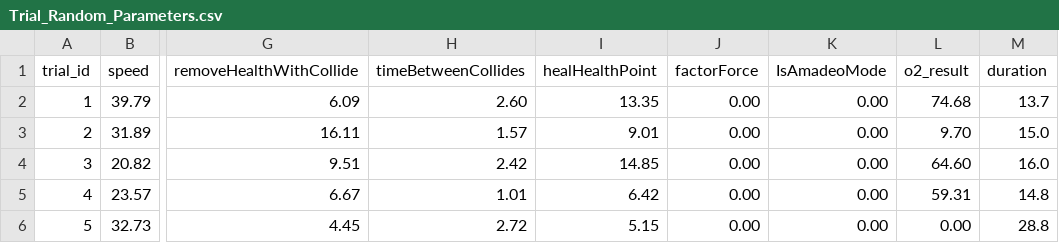
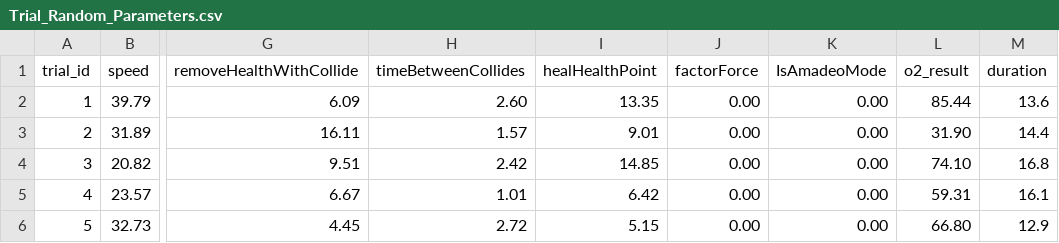
Before and after one commit to MHA-FinalProject/AquaGuardian, a CSV file: Assets/Data/Trials/Trial_Random_Parameters.csv, drawn as a sheet; only a part is shown, gaps mark what is left out; the diff names each change by its address in the sheet, - before the commit and + after, or states it on an @@ line.

```diff
--- a/Assets/Data/Trials/Trial_Random_Parameters.csv
+++ b/Assets/Data/Trials/Trial_Random_Parameters.csv
-L2 (o2_result): 74.68
+L2 (o2_result): 85.44
-M2 (duration): 13.7
+M2 (duration): 13.6
-L3 (o2_result): 9.70
+L3 (o2_result): 31.90
-M3 (duration): 15.0
+M3 (duration): 14.4
-L4 (o2_result): 64.60
+L4 (o2_result): 74.10
-M4 (duration): 16.0
+M4 (duration): 16.8
-M5 (duration): 14.8
+M5 (duration): 16.1
-L6 (o2_result): 0.00
+L6 (o2_result): 66.80
-M6 (duration): 28.8
+M6 (duration): 12.9
```
Also changed, not shown: Assets/Data/MultiTargets/target.csv, Assets/Data/Trials/Trial_5_runs_.csv, 26 other files.
